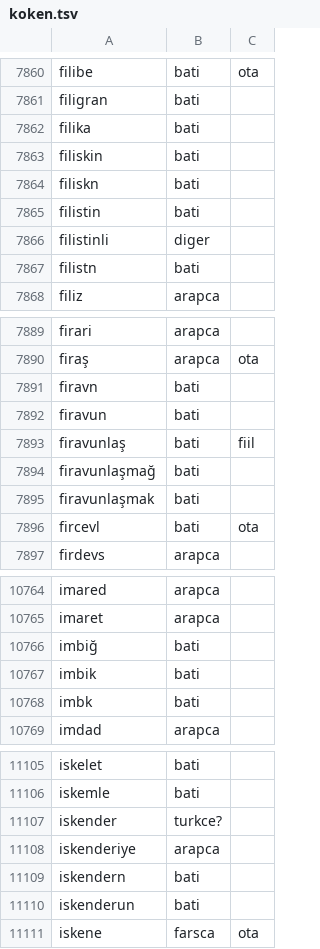
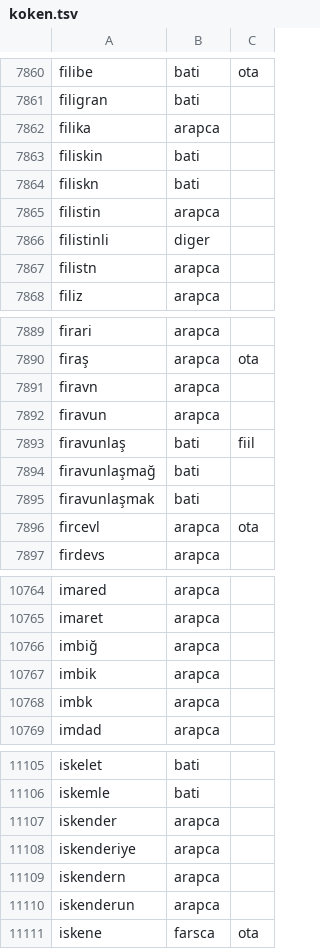
Before and after one commit to rgevrek/ete, a TSV file: data/koken.tsv, drawn as a sheet; only a part is shown, gaps mark what is left out; the diff covers the shown part only.

```diff
--- a/data/koken.tsv
+++ b/data/koken.tsv
@@ -7861,8 +7861,8 @@ filibe	bati	ota
 filigran	bati
-filika	bati
+filika	arapca
 filiskin	bati
 filiskn	bati
-filistin	bati
+filistin	arapca
 filistinli	diger
-filistn	bati
+filistn	arapca
 filiz	arapca
@@ -7890,4 +7890,4 @@ firari	arapca
 firaş	arapca	ota
-firavn	bati
-firavun	bati
+firavn	arapca
+firavun	arapca
 firavunlaş	bati	fiil
@@ -7895,3 +7895,3 @@ firavunlaşmağ	bati
 firavunlaşmak	bati
-fircevl	bati	ota
+fircevl	arapca	ota
 firdevs	arapca
@@ -10765,5 +10765,5 @@ imared	arapca
 imaret	arapca
-imbiğ	bati
-imbik	bati
-imbk	bati
+imbiğ	arapca
+imbik	arapca
+imbk	arapca
 imdad	arapca
@@ -11106,6 +11106,6 @@ iskelet	bati
 iskemle	bati
-iskender	turkce?
+iskender	arapca
 iskenderiye	arapca
-iskendern	bati
-iskenderun	bati
+iskendern	arapca
+iskenderun	arapca
 iskene	farsca	ota
```
Also changed, not shown: 161 edited cells elsewhere in this file, 2 other files.
